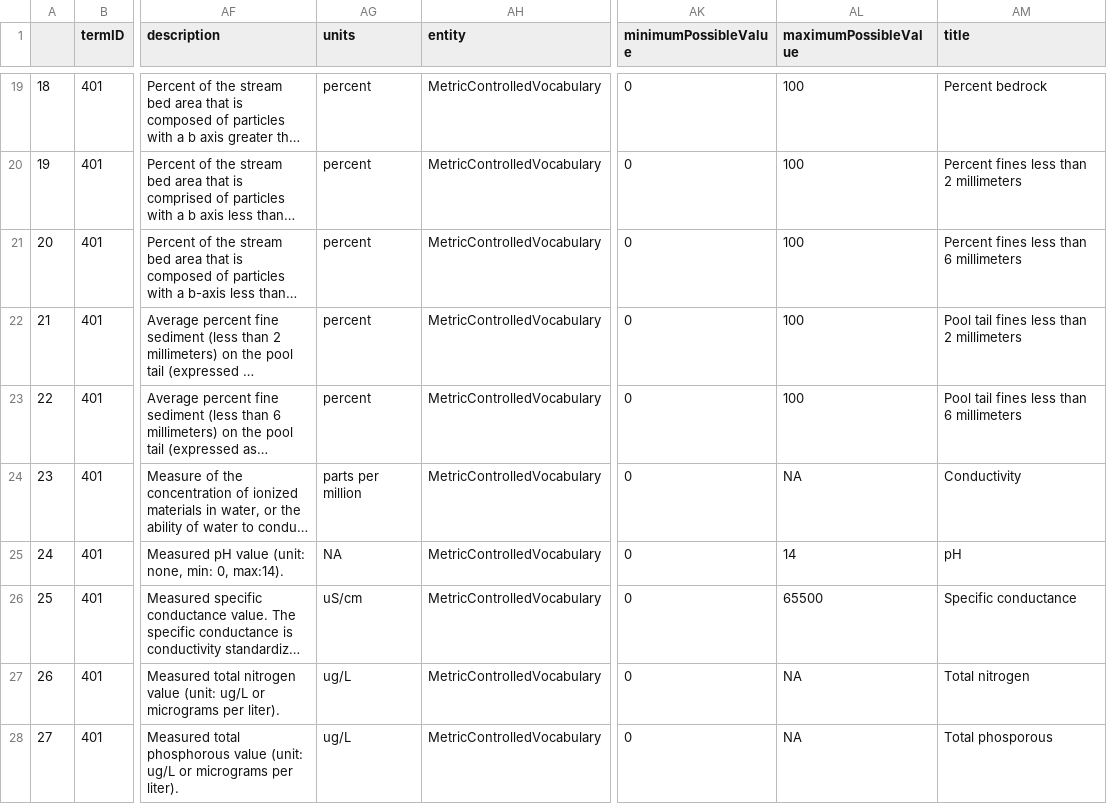
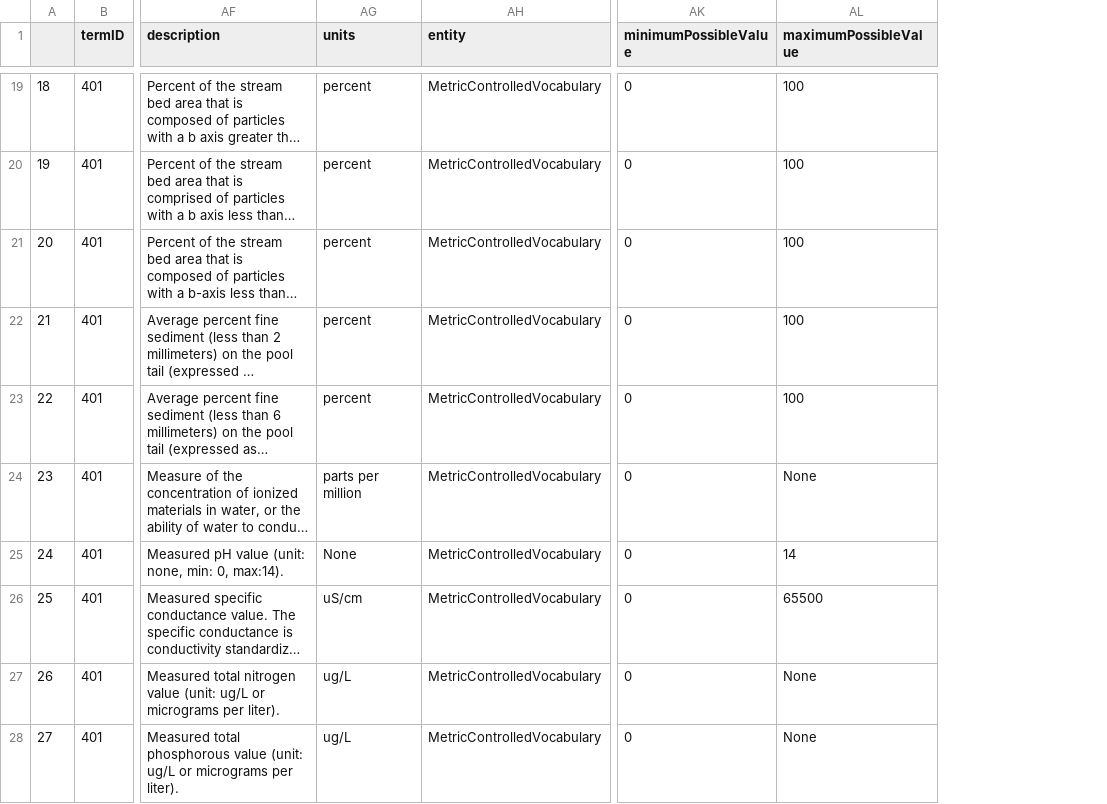
Before and after one commit to rascully/Stream-Monitoring-Data-Exchange-Specifications, a CSV file: Data Exchange Standard Tables/Tables For Manuscripts/controlledVocabularyDataMappingTableForManuscript.csv, drawn as a sheet; only a part is shown, gaps mark what is left out; long unchanged cells end in …; the diff covers the shown part only; the diff names each change by its address in the sheet, - before the commit and + after, or states it on an @@ line.

```diff
--- a/Data Exchange Standard Tables/Tables For Manuscripts/controlledVocabularyDataMappingTableForManuscript.csv
+++ b/Data Exchange Standard Tables/Tables For Manuscripts/controlledVocabularyDataMappingTableForManuscript.csv
-column AM (title), rows 19-28: Percent bedrock | Percent fines less than 2 millimeters | Percent fines less than 6 millimeters | Pool tail fines less than 2 millimeters | Pool tail fines less than 6 millimeters | Conductivity | pH | Specific conductance | Total nitrogen | Total phosporous
-AL24 (maximumPossibleValue): NA
+AL24 (maximumPossibleValue): None
-AG25 (units): NA
+AG25 (units): None
-AL27:AL28 (maximumPossibleValue): NA
+AL27:AL28 (maximumPossibleValue): None
```
Also changed, not shown: 44 edited cells elsewhere in this file, Data Exchange Standard Tables/MeasurementOrFactDES.csv, Data Exchange Standard Tables/Tables For Manuscripts/desDataMappingTableForManuscript.csv, 13 other files.
